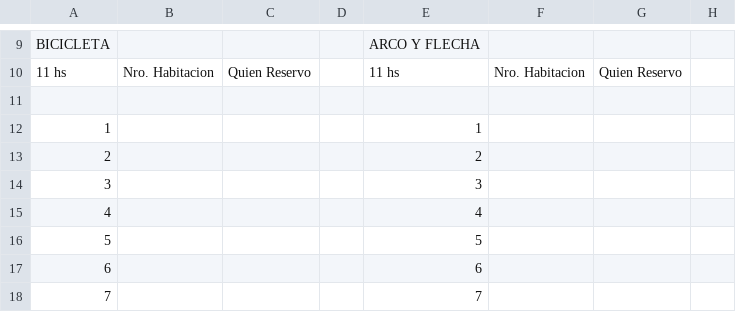
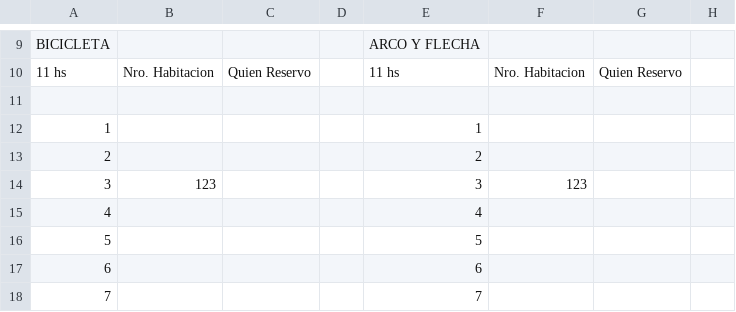
Before and after one commit to Ov6Ar6oz/monitor-google-sheet, a CSV file: estado_actual.csv, drawn as a sheet; only a part is shown, gaps mark what is left out; the diff names each change by its address in the sheet, - before the commit and + after, or states it on an @@ line.

```diff
--- a/estado_actual.csv
+++ b/estado_actual.csv
-B14: (empty)
+B14: 123
-F14: (empty)
+F14: 123
```
Also changed, not shown: estado_anterior.csv.
